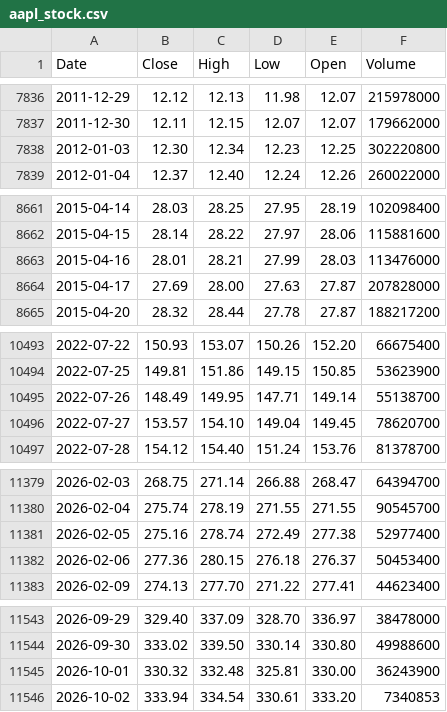
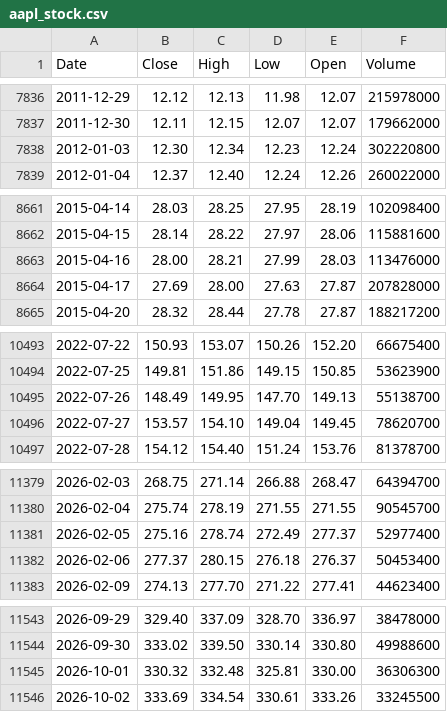
Before and after one commit to deraficionado-gif/stocks, a CSV file: data/aapl_stock.csv, drawn as a sheet; only a part is shown, gaps mark what is left out; the diff covers the shown part only.

```diff
--- a/data/aapl_stock.csv
+++ b/data/aapl_stock.csv
@@ -7837,3 +7837,3 @@ Date,Close,High,Low,Open,Volume
 2011-12-30,12.11,12.15,12.07,12.07,179662000
-2012-01-03,12.30,12.34,12.23,12.25,302220800
+2012-01-03,12.30,12.34,12.23,12.24,302220800
 2012-01-04,12.37,12.40,12.24,12.26,260022000
@@ -8662,3 +8662,3 @@ Date,Close,High,Low,Open,Volume
 2015-04-15,28.14,28.22,27.97,28.06,115881600
-2015-04-16,28.01,28.21,27.99,28.03,113476000
+2015-04-16,28.00,28.21,27.99,28.03,113476000
 2015-04-17,27.69,28.00,27.63,27.87,207828000
@@ -10494,3 +10494,3 @@ Date,Close,High,Low,Open,Volume
 2022-07-25,149.81,151.86,149.15,150.85,53623900
-2022-07-26,148.49,149.95,147.71,149.14,55138700
+2022-07-26,148.49,149.95,147.70,149.13,55138700
 2022-07-27,153.57,154.10,149.04,149.45,78620700
@@ -11380,4 +11380,4 @@ Date,Close,High,Low,Open,Volume
 2026-02-04,275.74,278.19,271.55,271.55,90545700
-2026-02-05,275.16,278.74,272.49,277.38,52977400
-2026-02-06,277.36,280.15,276.18,276.37,50453400
+2026-02-05,275.16,278.74,272.49,277.37,52977400
+2026-02-06,277.37,280.15,276.18,276.37,50453400
 2026-02-09,274.13,277.70,271.22,277.41,44623400
@@ -11544,3 +11544,3 @@ Date,Close,High,Low,Open,Volume
 2026-09-30,333.02,339.50,330.14,330.80,49988600
-2026-10-01,330.32,332.48,325.81,330.00,36243900
-2026-10-02,333.94,334.54,330.61,333.20,7340853
+2026-10-01,330.32,332.48,325.81,330.00,36306300
+2026-10-02,333.69,334.54,330.61,333.26,33245500
```
Also changed, not shown: 9 edited cells elsewhere in this file, data/msft_stock.csv.
